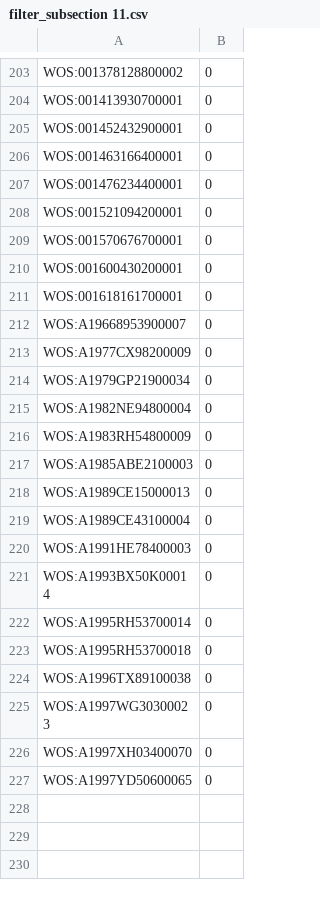
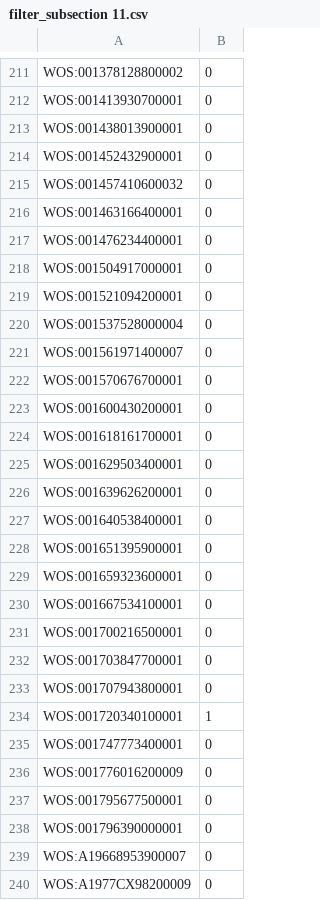
Before and after one commit to mmosmond/rescue-review-network, a CSV file: Subsections/filter_subsection 11.csv, drawn as a sheet; only a part is shown, gaps mark what is left out; the shorter side is filled out with more unchanged rows; the diff covers the shown part only.

```diff
--- a/Subsections/filter_subsection 11.csv
+++ b/Subsections/filter_subsection 11.csv
@@ -204,6 +212,11 @@ WOS:001378128800002,0
 WOS:001413930700001,0
+WOS:001438013900001,0
 WOS:001452432900001,0
+WOS:001457410600032,0
 WOS:001463166400001,0
 WOS:001476234400001,0
+WOS:001504917000001,0
 WOS:001521094200001,0
+WOS:001537528000004,0
+WOS:001561971400007,0
 WOS:001570676700001,0
@@ -211,2 +224,16 @@ WOS:001600430200001,0
 WOS:001618161700001,0
+WOS:001629503400001,0
+WOS:001639626200001,0
+WOS:001640538400001,0
+WOS:001651395900001,0
+WOS:001659323600001,0
+WOS:001667534100001,0
+WOS:001700216500001,0
+WOS:001703847700001,0
+WOS:001707943800001,0
+WOS:001720340100001,1
+WOS:001747773400001,0
+WOS:001776016200009,0
+WOS:001795677500001,0
+WOS:001796390000001,0
 WOS:A19668953900007,0
```
Also changed, not shown: 12 added rows, 4 removed rows and 1 edited cell elsewhere in this file, Network/summary_composition_commmunities_Q_max.csv, Subsections/filter_subsection 0.csv, 37 other files.
